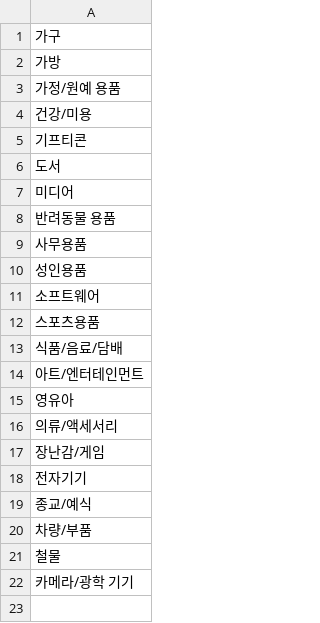
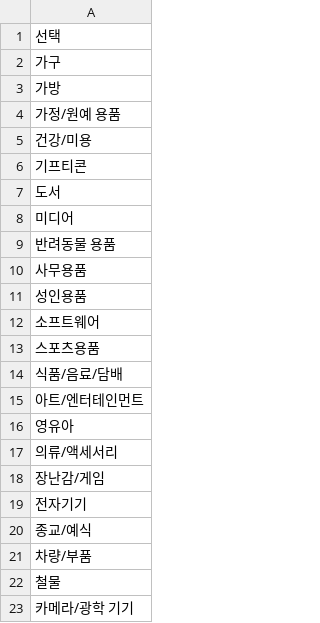
Before and after one commit to hjyu94/mojji, a CSV file: src/main/resources/category.csv, drawn as a sheet.

Commit message:
포매터 추가 (StationFormatter, CategoryFormatter)

```diff
--- a/src/main/resources/category.csv
+++ b/src/main/resources/category.csv
@@ -1 +1,2 @@
+선택
 가구
```
Also changed, not shown: 2 other files.
